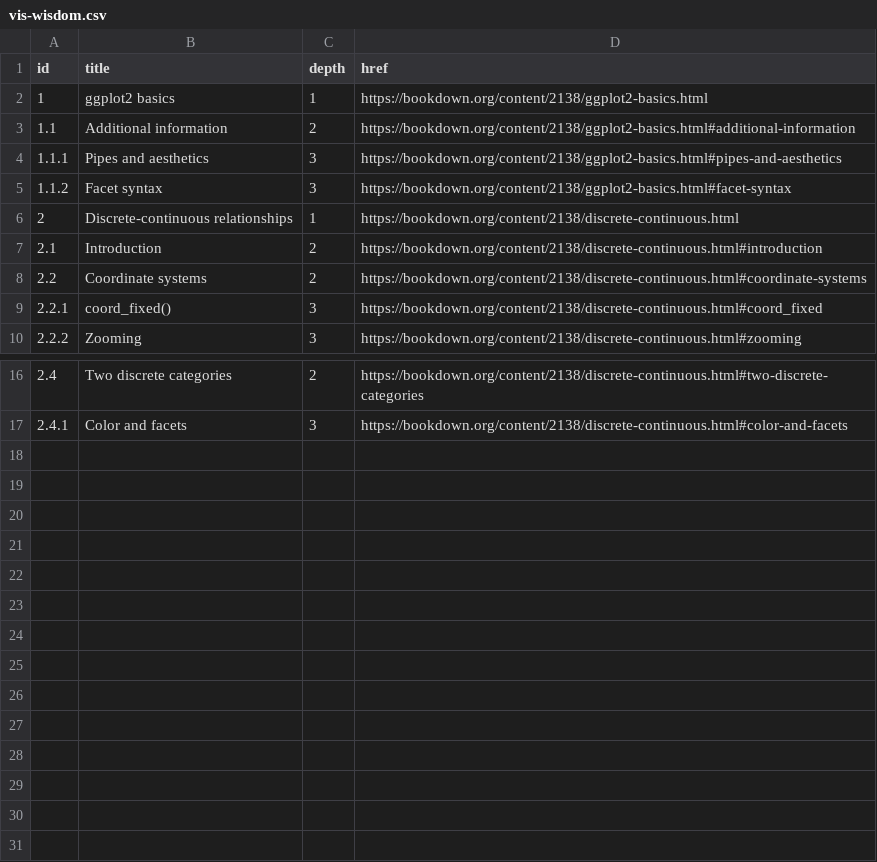
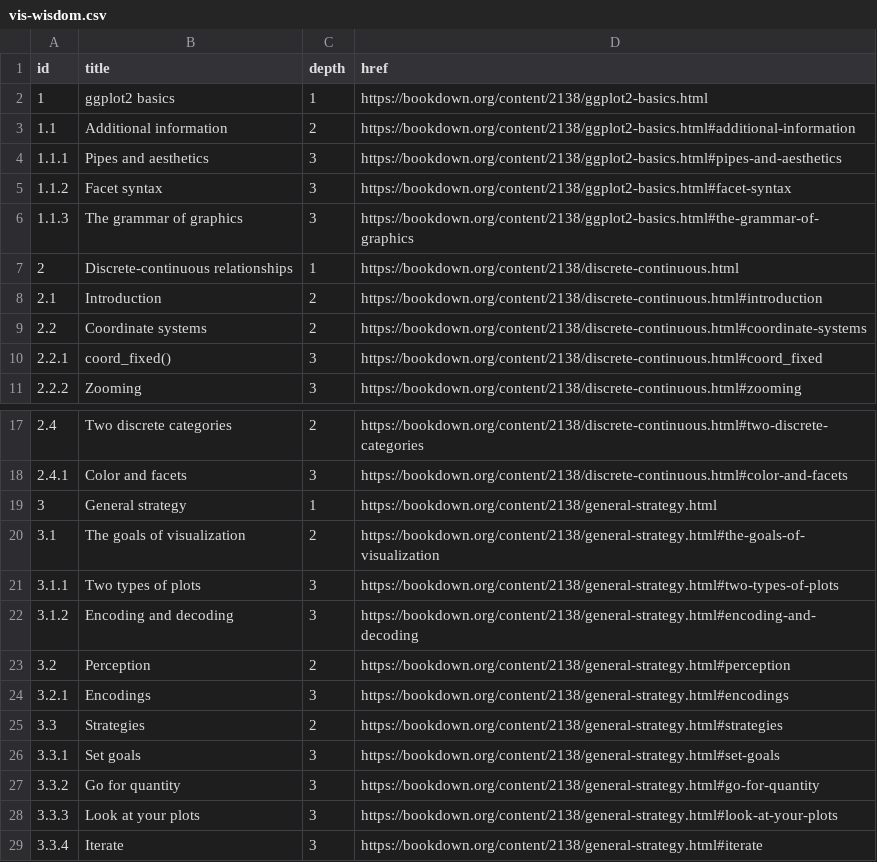
Before and after one commit to dcl-2019-01/curriculum, a CSV file: data-raw/vis-wisdom.csv, drawn as a sheet; only a part is shown, gaps mark what is left out.

Commit message:
Update vis-strategy

```diff
--- a/data-raw/vis-wisdom.csv
+++ b/data-raw/vis-wisdom.csv
@@ -5,2 +5,3 @@ id,title,depth,href
 1.1.2,Facet syntax,3,https://bookdown.org/content/2138/ggplot2-basics.html#facet-syntax
+1.1.3,The grammar of graphics,3,https://bookdown.org/content/2138/ggplot2-basics.html#the-grammar-of-graphics
 2,Discrete-continuous relationships,1,https://bookdown.org/content/2138/discrete-continuous.html
@@ -17 +18,12 @@ id,title,depth,href
 2.4.1,Color and facets,3,https://bookdown.org/content/2138/discrete-continuous.html#color-and-facets
+3,General strategy,1,https://bookdown.org/content/2138/general-strategy.html
+3.1,The goals of visualization,2,https://bookdown.org/content/2138/general-strategy.html#the-goals-of-visualization
+3.1.1,Two types of plots,3,https://bookdown.org/content/2138/general-strategy.html#two-types-of-plots
+3.1.2,Encoding and decoding,3,https://bookdown.org/content/2138/general-strategy.html#encoding-and-decoding
+3.2,Perception,2,https://bookdown.org/content/2138/general-strategy.html#perception
+3.2.1,Encodings,3,https://bookdown.org/content/2138/general-strategy.html#encodings
+3.3,Strategies,2,https://bookdown.org/content/2138/general-strategy.html#strategies
+3.3.1,Set goals,3,https://bookdown.org/content/2138/general-strategy.html#set-goals
+3.3.2,Go for quantity,3,https://bookdown.org/content/2138/general-strategy.html#go-for-quantity
+3.3.3,Look at your plots,3,https://bookdown.org/content/2138/general-strategy.html#look-at-your-plots
+3.3.4,Iterate,3,https://bookdown.org/content/2138/general-strategy.html#iterate
```
Also changed, not shown: 4 other files.
